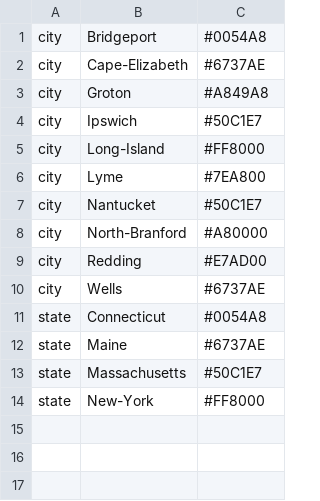
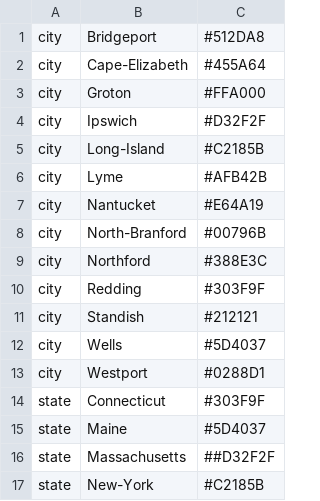
Before and after one commit to grubaughlab/powassan-genomics, a TSV file: config/colors.tsv, drawn as a sheet.

Commit message:
Update colors.tsv

```diff
--- a/config/colors.tsv
+++ b/config/colors.tsv
@@ -1,14 +1,17 @@
-city	Bridgeport	#0054A8
-city	Cape-Elizabeth	#6737AE
-city	Groton	#A849A8
-city	Ipswich	#50C1E7
-city	Long-Island	#FF8000
-city	Lyme	#7EA800
-city	Nantucket	#50C1E7
-city	North-Branford	#A80000
-city	Redding	#E7AD00
-city	Wells	#6737AE
-state	Connecticut	#0054A8
-state	Maine	#6737AE
-state	Massachusetts	#50C1E7
-state	New-York	#FF8000
+city	Bridgeport	#512DA8
+city	Cape-Elizabeth	#455A64
+city	Groton	#FFA000
+city	Ipswich	#D32F2F
+city	Long-Island	#C2185B
+city	Lyme	#AFB42B
+city	Nantucket	#E64A19
+city	North-Branford	#00796B
+city	Northford	#388E3C
+city	Redding	#303F9F
+city	Standish	#212121
+city	Wells	#5D4037
+city	Westport	#0288D1
+state	Connecticut	#303F9F
+state	Maine	#5D4037
+state	Massachusetts	##D32F2F
+state	New-York	#C2185B
```
